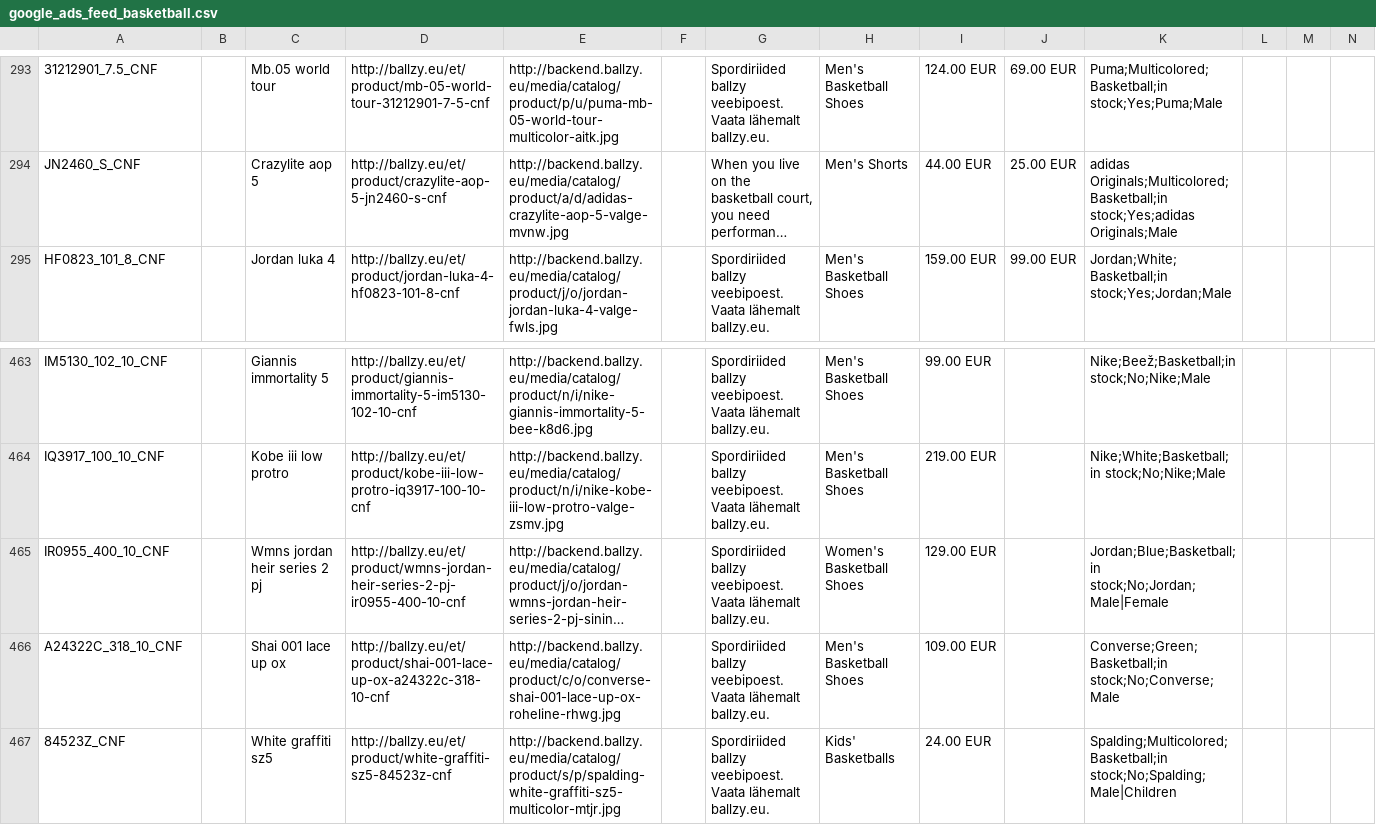
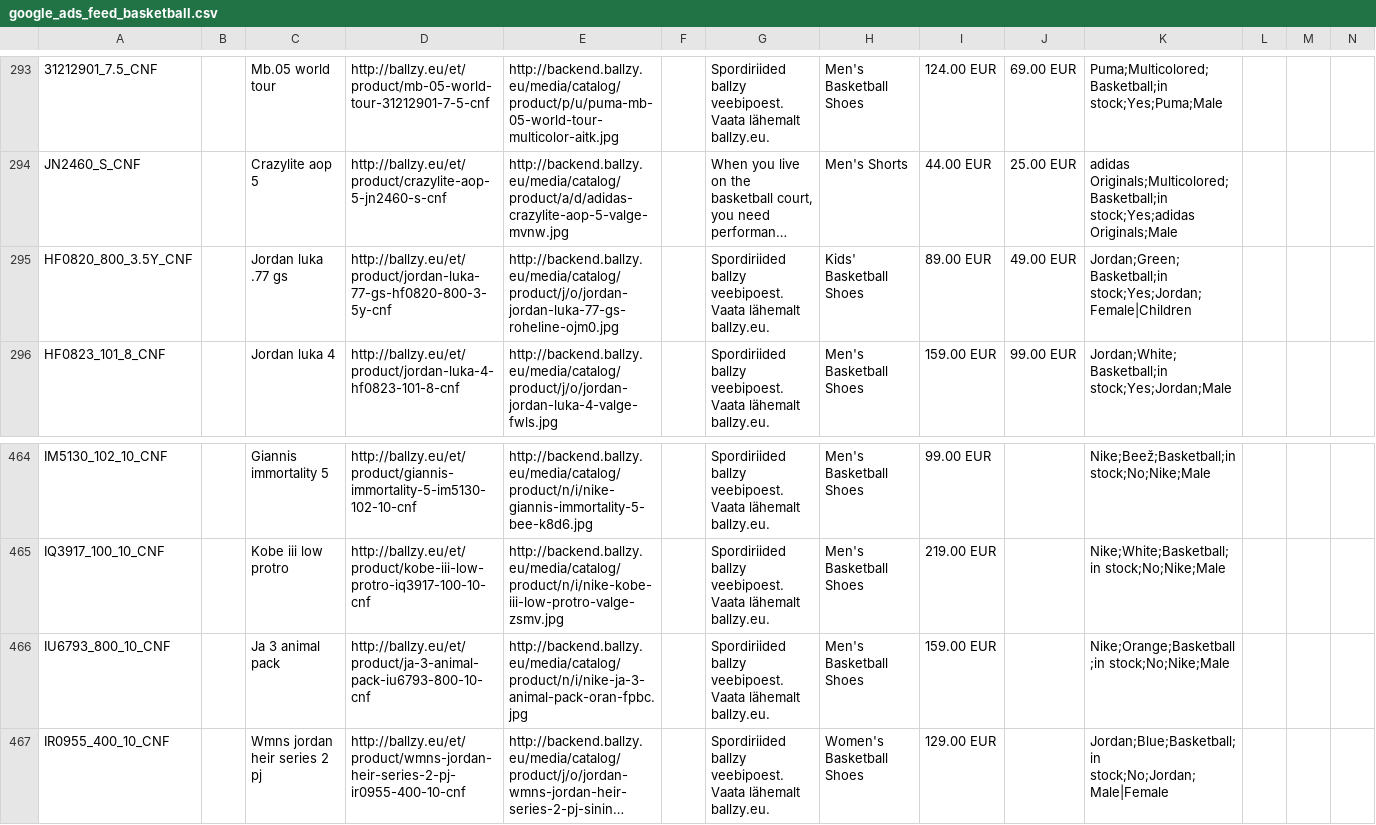
Before and after one commit to tanelneemoja/cropink_to_google, a CSV file: google_ads_feed_basketball.csv, drawn as a sheet; only a part is shown, gaps mark what is left out; the shorter side is filled out with more unchanged rows; long unchanged cells end in …; rows hold the shown columns only; the diff names each change by its address in the sheet, - before the commit and + after, or states it on an @@ line.

```diff
--- a/google_ads_feed_basketball.csv
+++ b/google_ads_feed_basketball.csv
+row 295: HF0820_800_3.5Y_CNF |  | Jordan luka .77 gs | http://ballzy.eu/et/product/jordan-luka-77-gs-hf0820-800-3-5y-cnf | http://backend.ballzy.eu/media/catalog/product/j/o/jordan-jordan-luka-77-gs-roheline-ojm0.jpg |  | Spordiriided ballzy veebipoest. Vaata lähemalt ballzy.eu. | Kids' Basketball Shoes | 89.00 EUR | 49.00 EUR | Jordan;Green;Basketball;in stock;Yes;Jordan;Female|Children
+row 466: IU6793_800_10_CNF |  | Ja 3 animal pack | http://ballzy.eu/et/product/ja-3-animal-pack-iu6793-800-10-cnf | http://backend.ballzy.eu/media/catalog/product/n/i/nike-ja-3-animal-pack-oran-fpbc.jpg |  | Spordiriided ballzy veebipoest. Vaata lähemalt ballzy.eu. | Men's Basketball Shoes | 159.00 EUR |  | Nike;Orange;Basketball;in stock;No;Nike;Male
```
Also changed, not shown: 6 other files.
